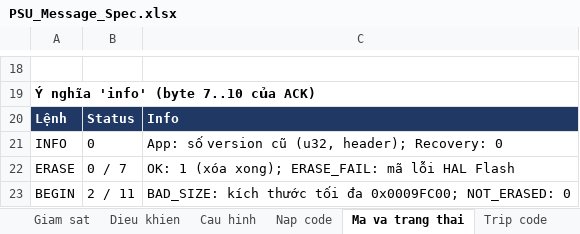
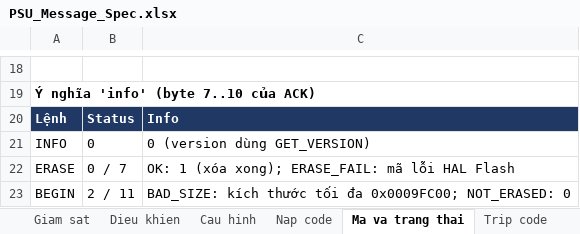
Before and after one commit to yuhneyugnnnn221103/PSU-Firmware, an Excel workbook: docs/PSU_Message_Spec.xlsx, sheet Ma va trang thai, drawn as a sheet; only a part is shown, gaps mark what is left out; values as stored, in another font and other column widths than the file's, no borders; the diff names each change by its address in the sheet, - before the commit and + after, or states it on an @@ line.

```diff
--- a/docs/PSU_Message_Spec.xlsx (sheet Ma va trang thai)
+++ b/docs/PSU_Message_Spec.xlsx (sheet Ma va trang thai)
-C21: App: số version cũ (u32, header); Recovery: 0
+C21: 0 (version dùng GET_VERSION)
```
Also changed, not shown: sheet Nap code, sheet Vi du khung, sheet Giam sat, sheet Danh sach ban tin, formulas that keep their value, 24 other files.
